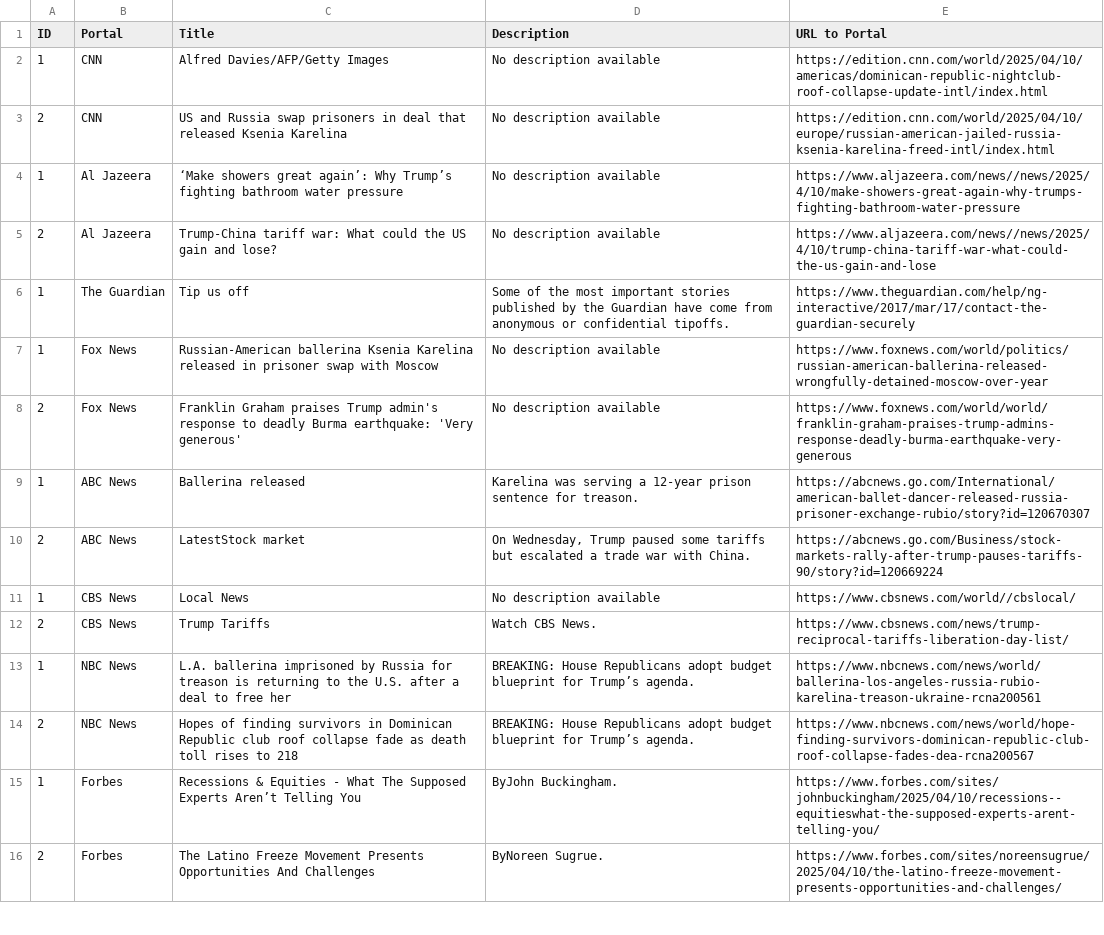
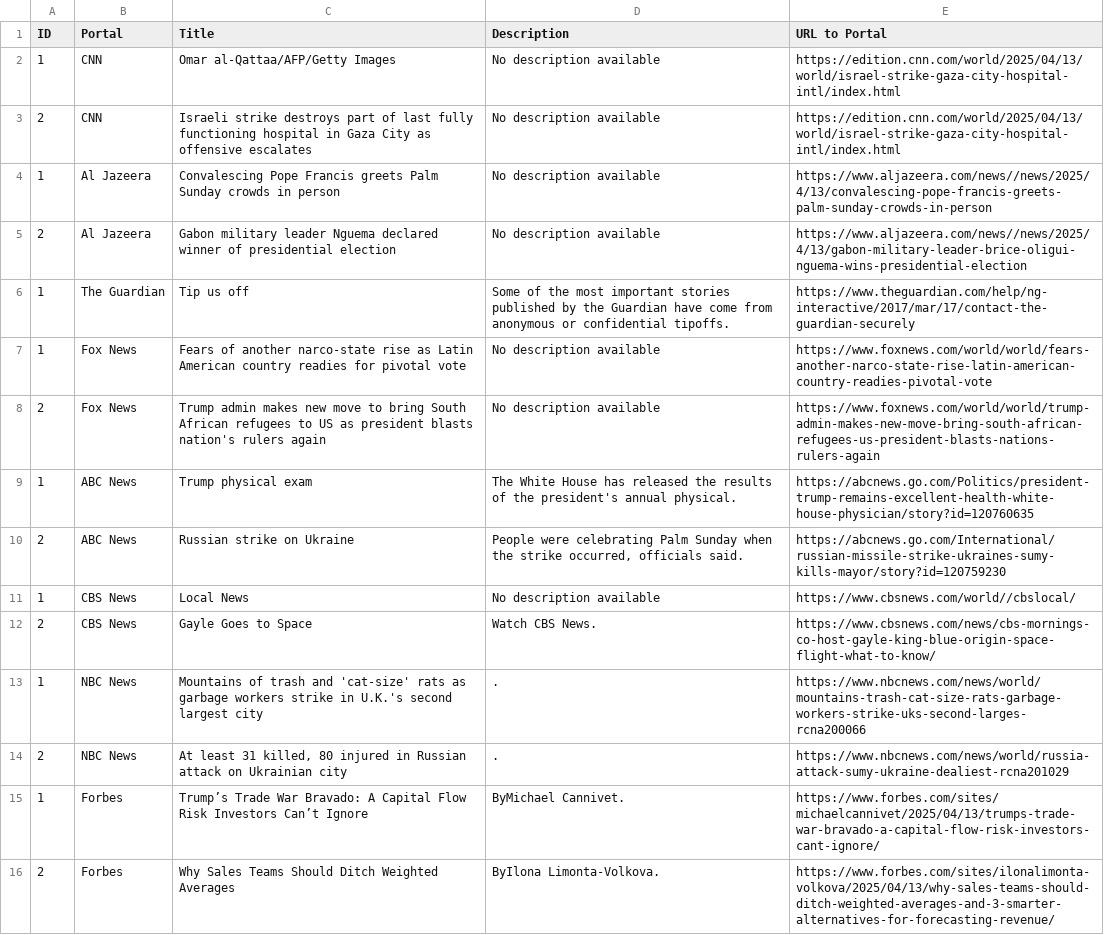
Before and after one commit to lismusa-pp/web_scraper, a CSV file: news_data.csv, drawn as a sheet; only a part is shown; the diff covers the shown part only; the diff names each change by its address in the sheet, - before the commit and + after, or states it on an @@ line.

```diff
--- a/news_data.csv
+++ b/news_data.csv
-C2 (Title): Alfred Davies/AFP/Getty Images
+C2 (Title): Omar al-Qattaa/AFP/Getty Images
-E2 (URL to Portal): https://edition.cnn.com/world/2025/04/10/americas/dominican-republic-nightclub-roof-collapse-update-intl/index.html
+E2 (URL to Portal): https://edition.cnn.com/world/2025/04/13/world/israel-strike-gaza-city-hospital-intl/index.html
-C3 (Title): US and Russia swap prisoners in deal that released Ksenia Karelina
+C3 (Title): Israeli strike destroys part of last fully functioning hospital in Gaza City as offensive escalates
-E3 (URL to Portal): https://edition.cnn.com/world/2025/04/10/europe/russian-american-jailed-russia-ksenia-karelina-freed-intl/index.html
+E3 (URL to Portal): https://edition.cnn.com/world/2025/04/13/world/israel-strike-gaza-city-hospital-intl/index.html
-C4 (Title): ‘Make showers great again’: Why Trump’s fighting bathroom water pressure
+C4 (Title): Convalescing Pope Francis greets Palm Sunday crowds in person
-E4 (URL to Portal): https://www.aljazeera.com/news//news/2025/4/10/make-showers-great-again-why-trumps-fighting-bathroom-water-pressure
+E4 (URL to Portal): https://www.aljazeera.com/news//news/2025/4/13/convalescing-pope-francis-greets-palm-sunday-crowds-in-person
-C5 (Title): Trump-China tariff war: What could the US gain and lose?
+C5 (Title): Gabon military leader Nguema declared winner of presidential election
-E5 (URL to Portal): https://www.aljazeera.com/news//news/2025/4/10/trump-china-tariff-war-what-could-the-us-gain-and-lose
+E5 (URL to Portal): https://www.aljazeera.com/news//news/2025/4/13/gabon-military-leader-brice-oligui-nguema-wins-presidential-election
-C7 (Title): Russian-American ballerina Ksenia Karelina released in prisoner swap with Moscow
+C7 (Title): Fears of another narco-state rise as Latin American country readies for pivotal vote
-E7 (URL to Portal): https://www.foxnews.com/world/politics/russian-american-ballerina-released-wrongfully-detained-moscow-over-year
+E7 (URL to Portal): https://www.foxnews.com/world/world/fears-another-narco-state-rise-latin-american-country-readies-pivotal-vote
-C8 (Title): Franklin Graham praises Trump admin's response to deadly Burma earthquake: 'Very generous'
+C8 (Title): Trump admin makes new move to bring South African refugees to US as president blasts nation's rulers again
-E8 (URL to Portal): https://www.foxnews.com/world/world/franklin-graham-praises-trump-admins-response-deadly-burma-earthquake-very-generous
+E8 (URL to Portal): https://www.foxnews.com/world/world/trump-admin-makes-new-move-bring-south-african-refugees-us-president-blasts-nations-rulers-again
-C9 (Title): Ballerina released
+C9 (Title): Trump physical exam
-D9 (Description): Karelina was serving a 12-year prison sentence for treason.
+D9 (Description): The White House has released the results of the president's annual physical.
-E9 (URL to Portal): https://abcnews.go.com/International/american-ballet-dancer-released-russia-prisoner-exchange-rubio/story?id=120670307
+E9 (URL to Portal): https://abcnews.go.com/Politics/president-trump-remains-excellent-health-white-house-physician/story?id=120760635
-C10 (Title): LatestStock market
+C10 (Title): Russian strike on Ukraine
-D10 (Description): On Wednesday, Trump paused some tariffs but escalated a trade war with China.
+D10 (Description): People were celebrating Palm Sunday when the strike occurred, officials said.
-E10 (URL to Portal): https://abcnews.go.com/Business/stock-markets-rally-after-trump-pauses-tariffs-90/story?id=120669224
+E10 (URL to Portal): https://abcnews.go.com/International/russian-missile-strike-ukraines-sumy-kills-mayor/story?id=120759230
-C12 (Title): Trump Tariffs
+C12 (Title): Gayle Goes to Space
-E12 (URL to Portal): https://www.cbsnews.com/news/trump-reciprocal-tariffs-liberation-day-list/
+E12 (URL to Portal): https://www.cbsnews.com/news/cbs-mornings-co-host-gayle-king-blue-origin-space-flight-what-to-know/
-C13 (Title): L.A. ballerina imprisoned by Russia for treason is returning to the U.S. after a deal to free her
+C13 (Title): Mountains of trash and 'cat-size' rats as garbage workers strike in U.K.'s second largest city
-D13:D14 (Description): BREAKING: House Republicans adopt budget blueprint for Trump’s agenda.
+D13:D14 (Description): .
-E13 (URL to Portal): https://www.nbcnews.com/news/world/ballerina-los-angeles-russia-rubio-karelina-treason-ukraine-rcna200561
+E13 (URL to Portal): https://www.nbcnews.com/news/world/mountains-trash-cat-size-rats-garbage-workers-strike-uks-second-larges-rcna200066
-C14 (Title): Hopes of finding survivors in Dominican Republic club roof collapse fade as death toll rises to 218
+C14 (Title): At least 31 killed, 80 injured in Russian attack on Ukrainian city
-E14 (URL to Portal): https://www.nbcnews.com/news/world/hope-finding-survivors-dominican-republic-club-roof-collapse-fades-dea-rcna200567
+E14 (URL to Portal): https://www.nbcnews.com/news/world/russia-attack-sumy-ukraine-dealiest-rcna201029
-C15 (Title): Recessions & Equities - What The Supposed Experts Aren’t Telling You
+C15 (Title): Trump’s Trade War Bravado: A Capital Flow Risk Investors Can’t Ignore
-D15 (Description): ByJohn Buckingham.
+D15 (Description): ByMichael Cannivet.
-E15 (URL to Portal): https://www.forbes.com/sites/johnbuckingham/2025/04/10/recessions--equitieswhat-the-supposed-experts-arent-telling-you/
+E15 (URL to Portal): https://www.forbes.com/sites/michaelcannivet/2025/04/13/trumps-trade-war-bravado-a-capital-flow-risk-investors-cant-ignore/
-C16 (Title): The Latino Freeze Movement Presents Opportunities And Challenges
+C16 (Title): Why Sales Teams Should Ditch Weighted Averages
-D16 (Description): ByNoreen Sugrue.
+D16 (Description): ByIlona Limonta-Volkova.
-E16 (URL to Portal): https://www.forbes.com/sites/noreensugrue/2025/04/10/the-latino-freeze-movement-presents-opportunities-and-challenges/
+E16 (URL to Portal): https://www.forbes.com/sites/ilonalimonta-volkova/2025/04/13/why-sales-teams-should-ditch-weighted-averages-and-3-smarter-alternatives-for-forecasting-revenue/
```
Also changed, not shown: 18 edited cells elsewhere in this file, 3 other files.
